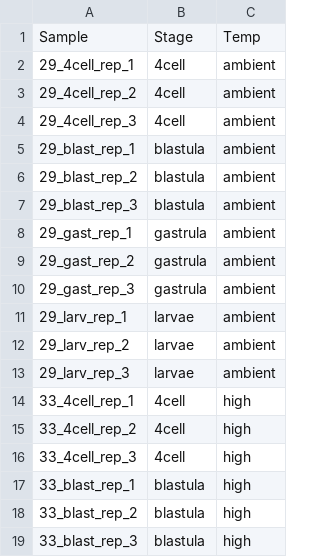
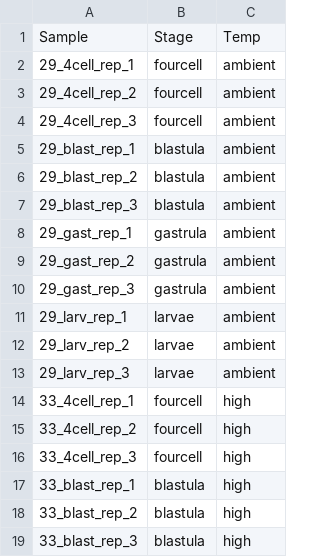
Before and after one commit to meschedl/Echinometra_RNASeq, a CSV file: EL-DESeq2/el-treatment-data.csv, drawn as a sheet; only a part is shown.

```diff
--- a/EL-DESeq2/el-treatment-data.csv
+++ b/EL-DESeq2/el-treatment-data.csv
@@ -1,5 +1,5 @@
 Sample,Stage,Temp
-29_4cell_rep_1,4cell,ambient
-29_4cell_rep_2,4cell,ambient
-29_4cell_rep_3,4cell,ambient
+29_4cell_rep_1,fourcell,ambient
+29_4cell_rep_2,fourcell,ambient
+29_4cell_rep_3,fourcell,ambient
 29_blast_rep_1,blastula,ambient
@@ -13,5 +13,5 @@
 29_larv_rep_3,larvae,ambient
-33_4cell_rep_1,4cell,high
-33_4cell_rep_2,4cell,high
-33_4cell_rep_3,4cell,high
+33_4cell_rep_1,fourcell,high
+33_4cell_rep_2,fourcell,high
+33_4cell_rep_3,fourcell,high
 33_blast_rep_1,blastula,high
```
Also changed, not shown: 8 other files.
